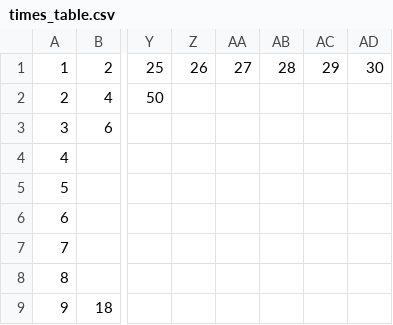
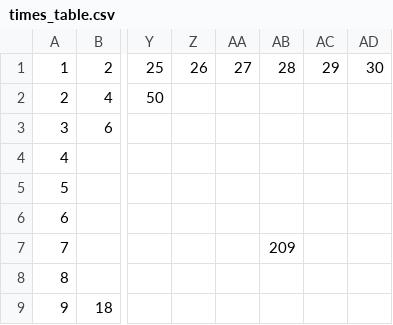
Before and after one commit to jaymarichua/quant-q-a, a CSV file: times_table.csv, drawn as a sheet; only a part is shown, gaps mark what is left out; the diff names each change by its address in the sheet, - before the commit and + after, or states it on an @@ line.

Commit message:
Update times_table.csv

```diff
--- a/times_table.csv
+++ b/times_table.csv
-AB7: (empty)
+AB7: 209
```
